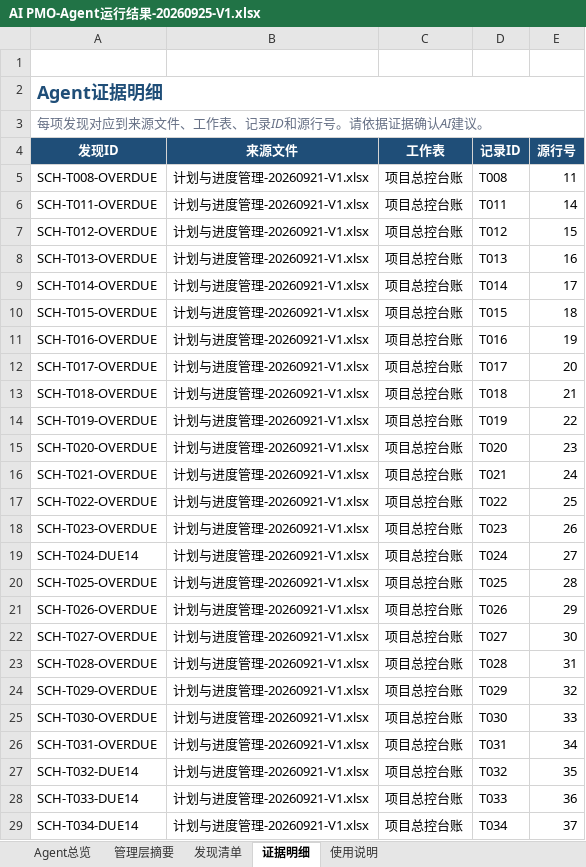
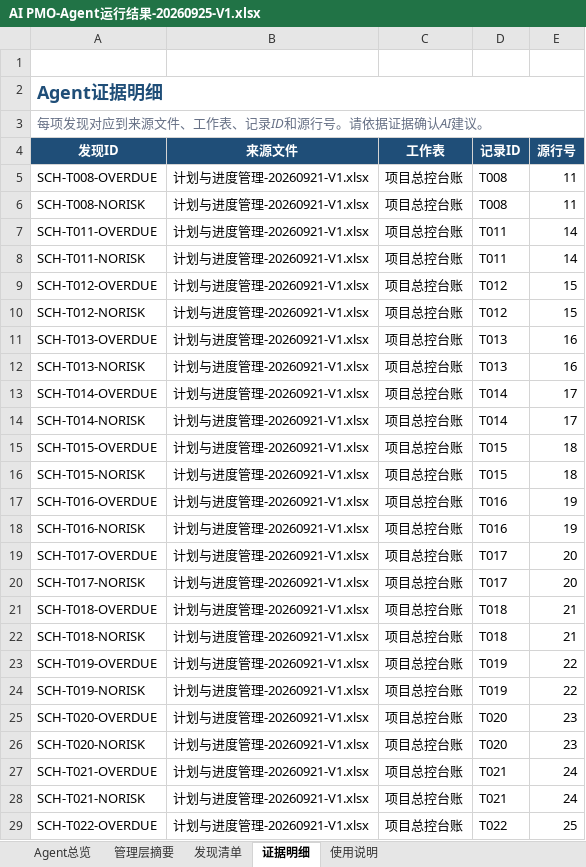
Before and after one commit to zhaolux/ai_pmo, an Excel workbook: 合同全生命周期管理系统-项目管理套件/11_AI_PMO中心/AI PMO-Agent运行结果-20260925-V1.xlsx, sheet 证据明细, drawn as a sheet; only a part is shown; the shorter side is filled out with more unchanged rows; values as stored, in another font and other column widths than the file's, no borders; the diff covers the shown part only; the diff names each change by its address in the sheet, - before the commit and + after, or states it on an @@ line.

```diff
--- a/合同全生命周期管理系统-项目管理套件/11_AI_PMO中心/AI PMO-Agent运行结果-20260925-V1.xlsx (sheet 证据明细)
+++ b/合同全生命周期管理系统-项目管理套件/11_AI_PMO中心/AI PMO-Agent运行结果-20260925-V1.xlsx (sheet 证据明细)
+row 6: SCH-T008-NORISK | 计划与进度管理-20260921-V1.xlsx | 项目总控台账 | T008 | 11
+row 8: SCH-T011-NORISK | 计划与进度管理-20260921-V1.xlsx | 项目总控台账 | T011 | 14
+row 10: SCH-T012-NORISK | 计划与进度管理-20260921-V1.xlsx | 项目总控台账 | T012 | 15
+row 12: SCH-T013-NORISK | 计划与进度管理-20260921-V1.xlsx | 项目总控台账 | T013 | 16
+row 14: SCH-T014-NORISK | 计划与进度管理-20260921-V1.xlsx | 项目总控台账 | T014 | 17
+row 16: SCH-T015-NORISK | 计划与进度管理-20260921-V1.xlsx | 项目总控台账 | T015 | 18
+row 18: SCH-T016-NORISK | 计划与进度管理-20260921-V1.xlsx | 项目总控台账 | T016 | 19
+row 20: SCH-T017-NORISK | 计划与进度管理-20260921-V1.xlsx | 项目总控台账 | T017 | 20
+row 22: SCH-T018-NORISK | 计划与进度管理-20260921-V1.xlsx | 项目总控台账 | T018 | 21
+row 24: SCH-T019-NORISK | 计划与进度管理-20260921-V1.xlsx | 项目总控台账 | T019 | 22
+row 26: SCH-T020-NORISK | 计划与进度管理-20260921-V1.xlsx | 项目总控台账 | T020 | 23
+row 28: SCH-T021-NORISK | 计划与进度管理-20260921-V1.xlsx | 项目总控台账 | T021 | 24
```
Also changed, not shown: 9 added rows elsewhere in this sheet, sheet 发现清单, sheet Agent总览, sheet 管理层摘要, sheet 使用说明, 9 other files.
